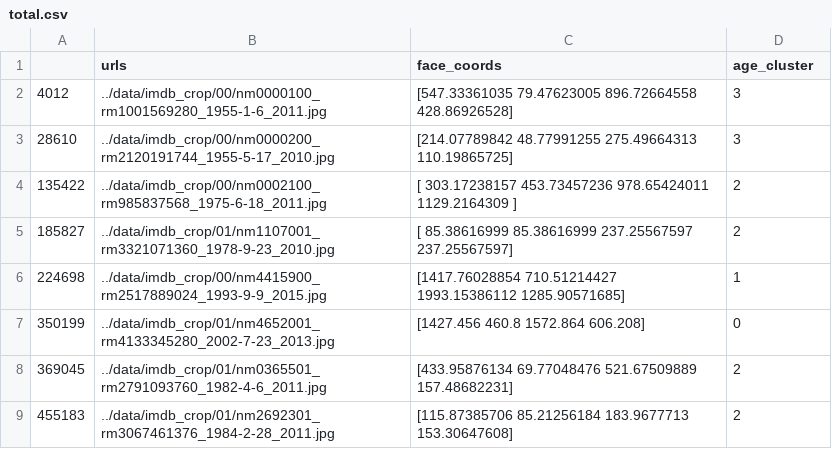
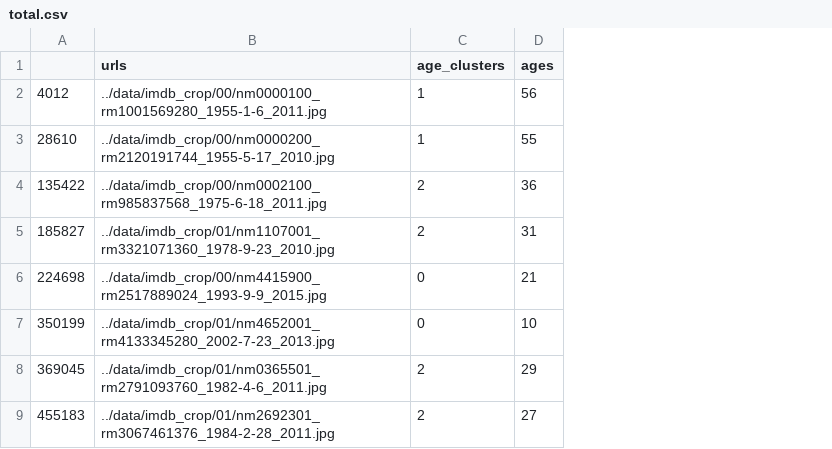
Before and after one commit to Promyer/Regulus, a CSV file: csv/total.csv, drawn as a sheet; removed rows and columns are numbered as before the commit, all else as after; the diff names each change by its address in the sheet, - before the commit and + after, or states it on an @@ line.

Commit message:
Add local total.csv

```diff
--- a/csv/total.csv
+++ b/csv/total.csv
-column C (face_coords), rows 2-9: [547.33361035 79.47623005 896.72664558 428.86926528] | [214.07789842 48.77991255 275.49664313 110.19865725] | [ 303.17238157 453.73457236 978.65424011 1129.2164309 ] | [ 85.38616999 85.38616999 237.25567597 237.25567597] | [1417.76028854 710.51214427 1993.15386112 1285.90571685] | [1427.456 460.8 1572.864 606.208] | [433.95876134 69.77048476 521.67509889 157.48682231] | [115.87385706 85.21256184 183.9677713 153.30647608]
+column D (ages), rows 2-9: 56 | 55 | 36 | 31 | 21 | 10 | 29 | 27
-C1: age_cluster
+C1: age_clusters
-C2:C3 (age_clusters): 3
+C2:C3 (age_clusters): 1
-C6 (age_clusters): 1
+C6 (age_clusters): 0
```
